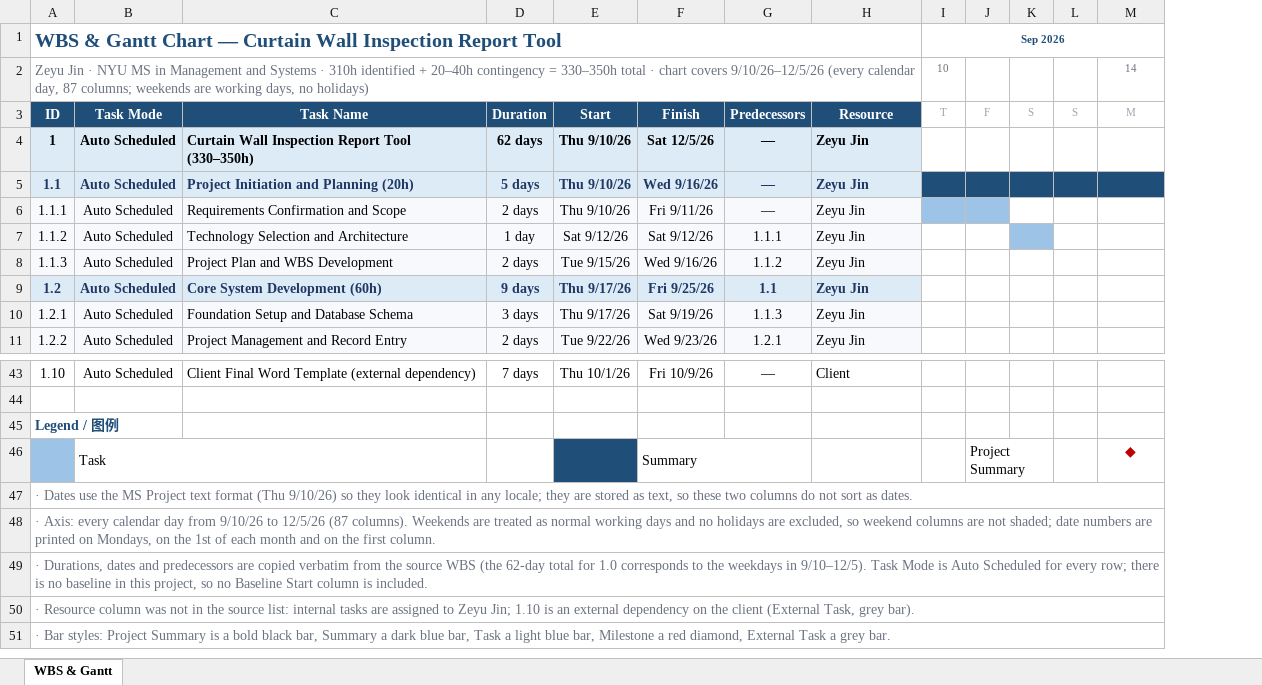
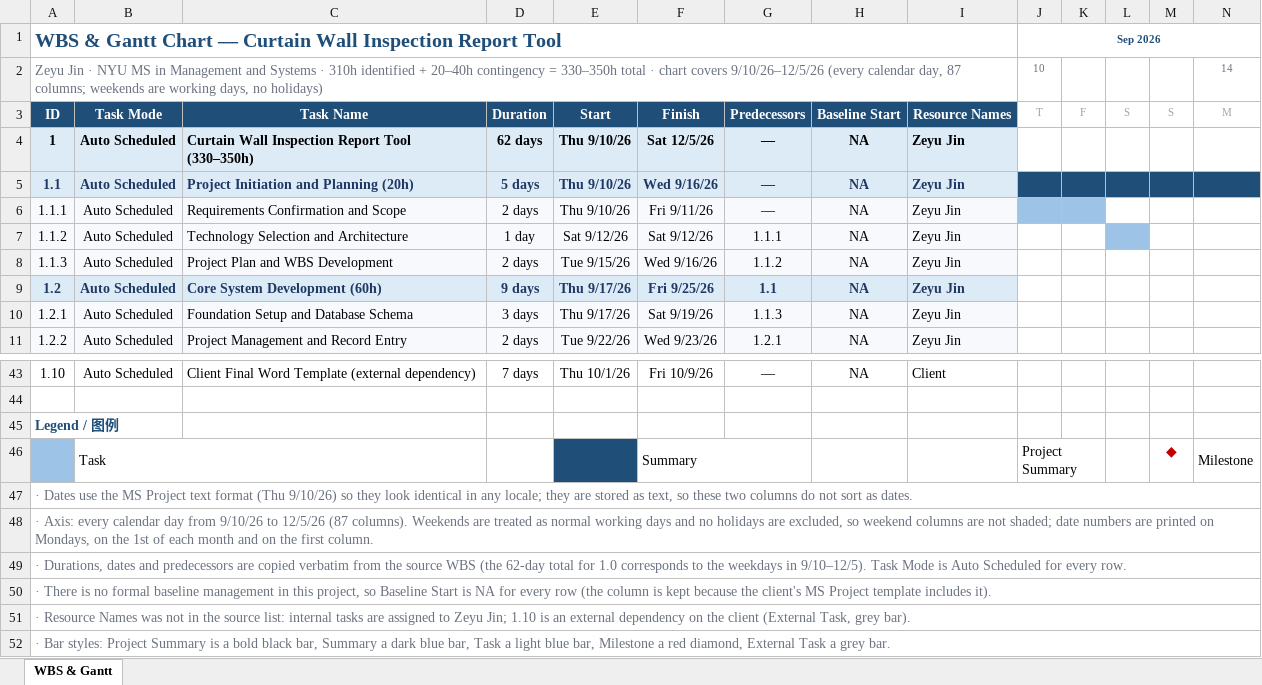
Before and after one commit to Lux-Ferrer/apackage, an Excel workbook: deliverables/WBS_Gantt_ZeyuJin.xlsx, sheet WBS & Gantt, drawn as a sheet; only a part is shown, gaps mark what is left out; values as stored, in another font and other column widths than the file's, no borders; removed rows and columns are numbered as before the commit, all else as after; rows hold the shown columns only; the diff names each change by its address in the sheet, - before the commit and + after, or states it on an @@ line.

Commit message:
﻿WBS 甘特图：Resource → Resource Names，并补 Baseline Start 列（全 NA）
- 列头 Resource 改为 Resource Names（对齐 MS Project 用语）
- 在 Predecessors 与 Resource Names 之间插入 Baseline Start 列，40 行全填 NA；
  说明行改为解释原因："There is no formal baseline management in this project,
  so Baseline Start is NA for every row"
- 列位置常量加 COL_BASELINE；甘特图起始列 I → J，冻结窗格 J4
- test_wbs_gantt.py 同步：9 列表头、Baseline 列的位置与逐行 NA、
  Resource Names 列头与取值、冻结窗格 J4，共 26 项

验证：339 passed；四条基线闸门全绿

```diff
--- a/deliverables/WBS_Gantt_ZeyuJin.xlsx (sheet WBS & Gantt)
+++ b/deliverables/WBS_Gantt_ZeyuJin.xlsx (sheet WBS & Gantt)
+column H, rows 3-11: Baseline Start | NA | NA | NA | NA | NA | NA | NA | NA; row 43: NA
-I3: Resource
+I3: Resource Names
-row 46:  | Task |  |  |  | Summary |  |  |  | Project Summary |  |  | ◆
+row 46:  | Task |  |  |  | Summary |  |  |  | Project Summary |  |  | ◆ | Milestone
-A47:N47 merged
+A47:N47 merged
-A48:N48 merged
+A48:N48 merged
-A49: …for every row; there is no baseline in this project, so no Baseline Start column is included.
+A49: …for every row.
-A49:N49 merged
+A49:N49 merged
-A50: · Resource column was not in the source list: internal tasks are assigned to Zeyu Jin; 1.10 is an external dependency on the client (External Task, grey bar).
+A50: · There is no formal baseline management in this project, so Baseline Start is NA for every row (the column is kept because the client's MS Project template includes it).
-A50:N50 merged
+A50:N50 merged
+row 51: · Resource Names was not in the source list: internal tasks are assigned to Zeyu Jin; 1.10 is an external dependency on the client (External Task, grey bar).
-A51:N51 merged
+A52:N52 merged
```
Also changed, not shown: 2 other files.
